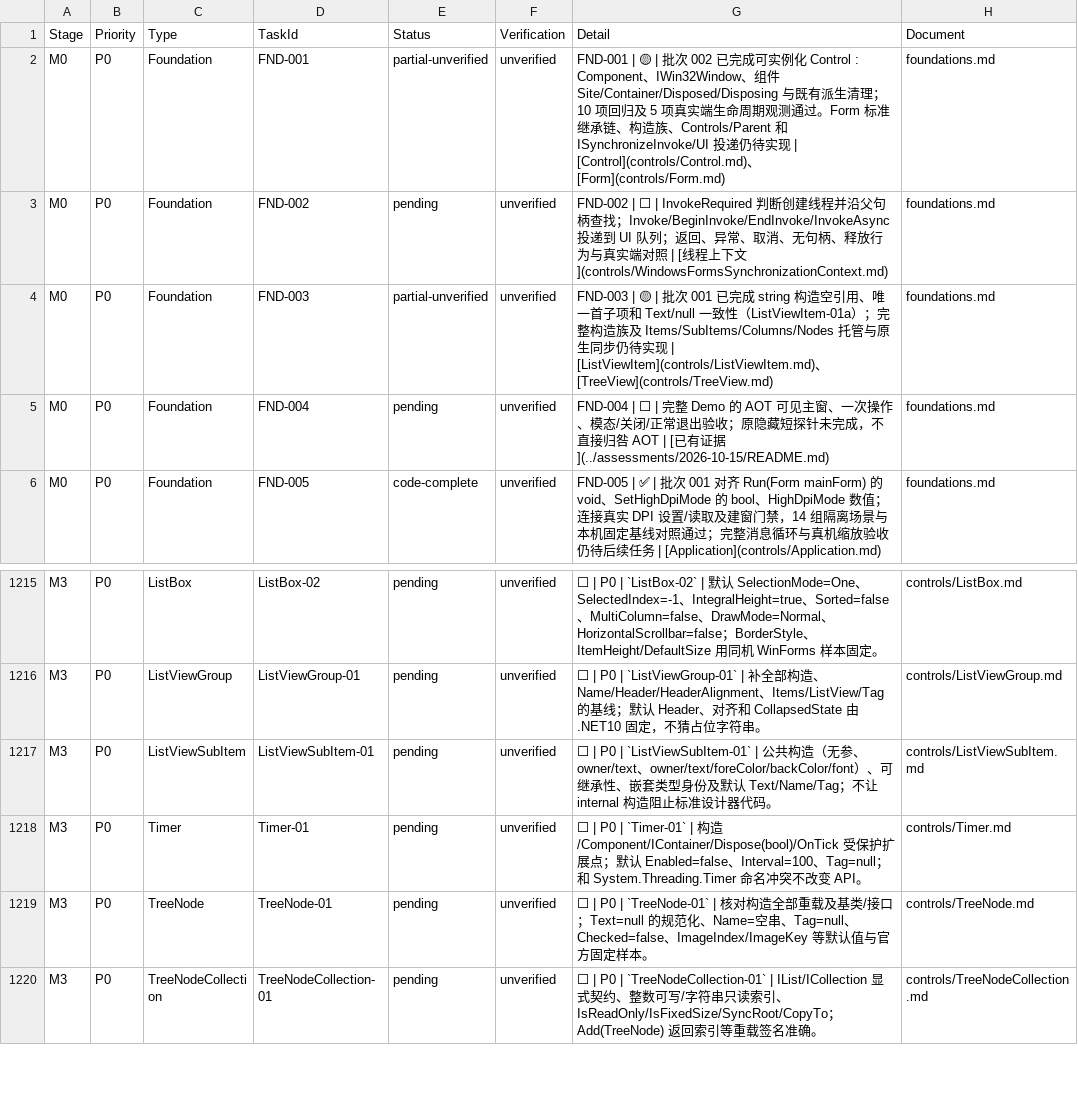
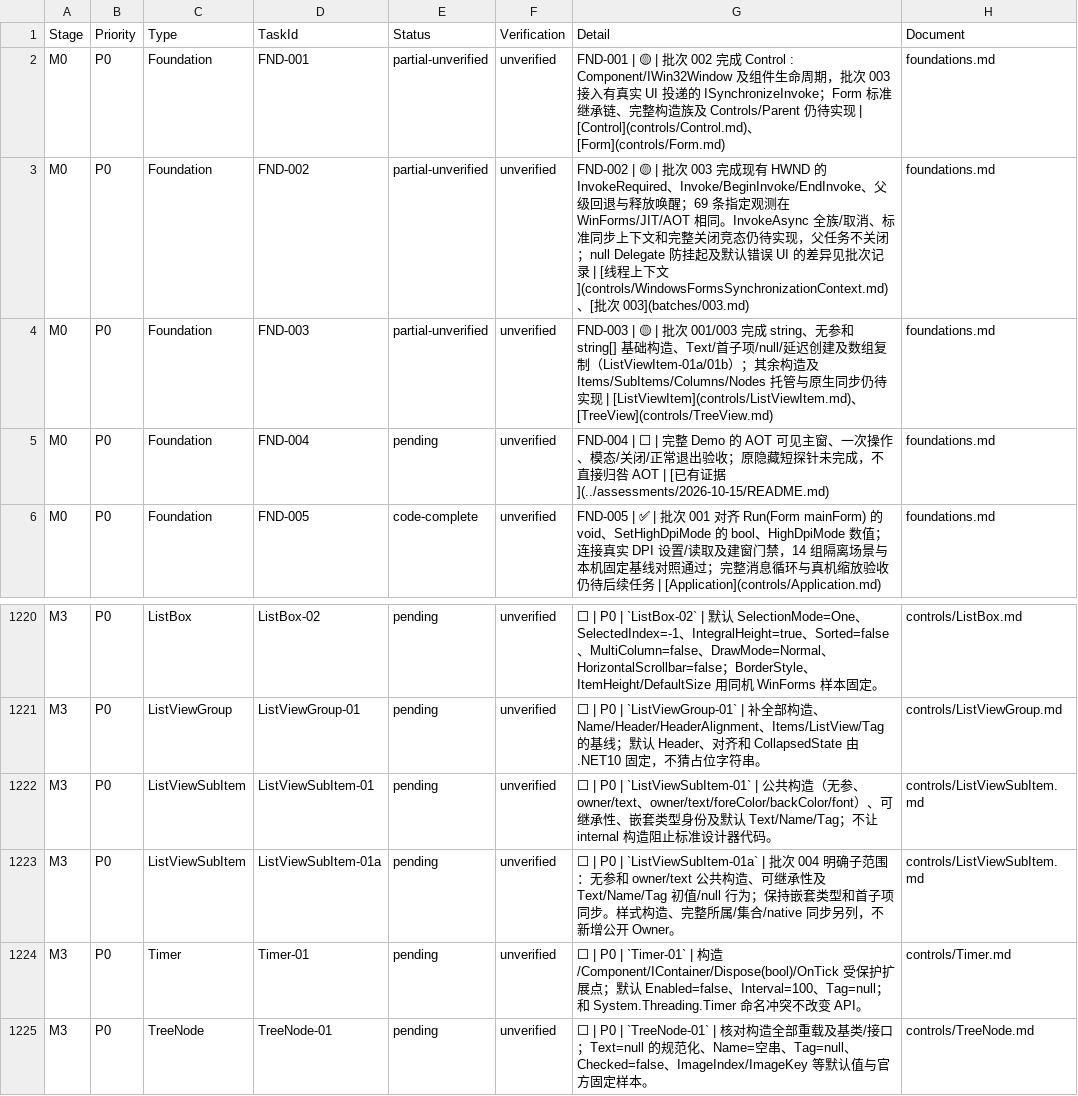
Before and after one commit to IoTSharp/Lumina, a CSV file: docs/roadmap/tasks.csv, drawn as a sheet; only a part is shown, gaps mark what is left out; the shorter side is filled out with more unchanged rows; the diff covers the shown part only.

Commit message:
fix: marshal control callbacks to UI windows and complete basic item constructors

```diff
--- a/docs/roadmap/tasks.csv
+++ b/docs/roadmap/tasks.csv
@@ -1,5 +1,5 @@
 "Stage","Priority","Type","TaskId","Status","Verification","Detail","Document"
-"M0","P0","Foundation","FND-001","partial-unverified","unverified","FND-001 | 🟡 | 批次 002 已完成可实例化 Control : Component、IWin32Window、组件 Site/Container/Disposed/Disposing 与既有派生清理；10 项回归及 5 项真实端生命周期观测通过。Form 标准继承链、构造族、Controls/Parent 和 ISynchronizeInvoke/UI 投递仍待实现 | [Control](controls/Control.md)、[Form](controls/Form.md)","foundations.md"
-"M0","P0","Foundation","FND-002","pending","unverified","FND-002 | ⬜ | InvokeRequired 判断创建线程并沿父句柄查找；Invoke/BeginInvoke/EndInvoke/InvokeAsync 投递到 UI 队列；返回、异常、取消、无句柄、释放行为与真实端对照 | [线程上下文](controls/WindowsFormsSynchronizationContext.md)","foundations.md"
-"M0","P0","Foundation","FND-003","partial-unverified","unverified","FND-003 | 🟡 | 批次 001 已完成 string 构造空引用、唯一首子项和 Text/null 一致性（ListViewItem-01a）；完整构造族及 Items/SubItems/Columns/Nodes 托管与原生同步仍待实现 | [ListViewItem](controls/ListViewItem.md)、[TreeView](controls/TreeView.md)","foundations.md"
+"M0","P0","Foundation","FND-001","partial-unverified","unverified","FND-001 | 🟡 | 批次 002 完成 Control : Component/IWin32Window 及组件生命周期，批次 003 接入有真实 UI 投递的 ISynchronizeInvoke；Form 标准继承链、完整构造族及 Controls/Parent 仍待实现 | [Control](controls/Control.md)、[Form](controls/Form.md)","foundations.md"
+"M0","P0","Foundation","FND-002","partial-unverified","unverified","FND-002 | 🟡 | 批次 003 完成现有 HWND 的 InvokeRequired、Invoke/BeginInvoke/EndInvoke、父级回退与释放唤醒；69 条指定观测在 WinForms/JIT/AOT 相同。InvokeAsync 全族/取消、标准同步上下文和完整关闭竞态仍待实现，父任务不关闭；null Delegate 防挂起及默认错误 UI 的差异见批次记录 | [线程上下文](controls/WindowsFormsSynchronizationContext.md)、[批次 003](batches/003.md)","foundations.md"
+"M0","P0","Foundation","FND-003","partial-unverified","unverified","FND-003 | 🟡 | 批次 001/003 完成 string、无参和 string[] 基础构造、Text/首子项/null/延迟创建及数组复制（ListViewItem-01a/01b）；其余构造及 Items/SubItems/Columns/Nodes 托管与原生同步仍待实现 | [ListViewItem](controls/ListViewItem.md)、[TreeView](controls/TreeView.md)","foundations.md"
 "M0","P0","Foundation","FND-004","pending","unverified","FND-004 | ⬜ | 完整 Demo 的 AOT 可见主窗、一次操作、模态/关闭/正常退出验收；原隐藏短探针未完成，不直接归咎 AOT | [已有证据](../assessments/2026-10-15/README.md)","foundations.md"
@@ -1217,2 +1222,3 @@
 "M3","P0","ListViewSubItem","ListViewSubItem-01","pending","unverified","⬜ | P0 | `ListViewSubItem-01` | 公共构造（无参、owner/text、owner/text/foreColor/backColor/font）、可继承性、嵌套类型身份及默认 Text/Name/Tag；不让 internal 构造阻止标准设计器代码。","controls/ListViewSubItem.md"
+"M3","P0","ListViewSubItem","ListViewSubItem-01a","pending","unverified","⬜ | P0 | `ListViewSubItem-01a` | 批次 004 明确子范围：无参和 owner/text 公共构造、可继承性及 Text/Name/Tag 初值/null 行为；保持嵌套类型和首子项同步。样式构造、完整所属/集合/native 同步另列，不新增公开 Owner。","controls/ListViewSubItem.md"
 "M3","P0","Timer","Timer-01","pending","unverified","⬜ | P0 | `Timer-01` | 构造/Component/IContainer/Dispose(bool)/OnTick 受保护扩展点；默认 Enabled=false、Interval=100、Tag=null；和 System.Threading.Timer 命名冲突不改变 API。","controls/Timer.md"
```
Also changed, not shown: 5 added rows and 10 edited cells elsewhere in this file, 59 other files.
